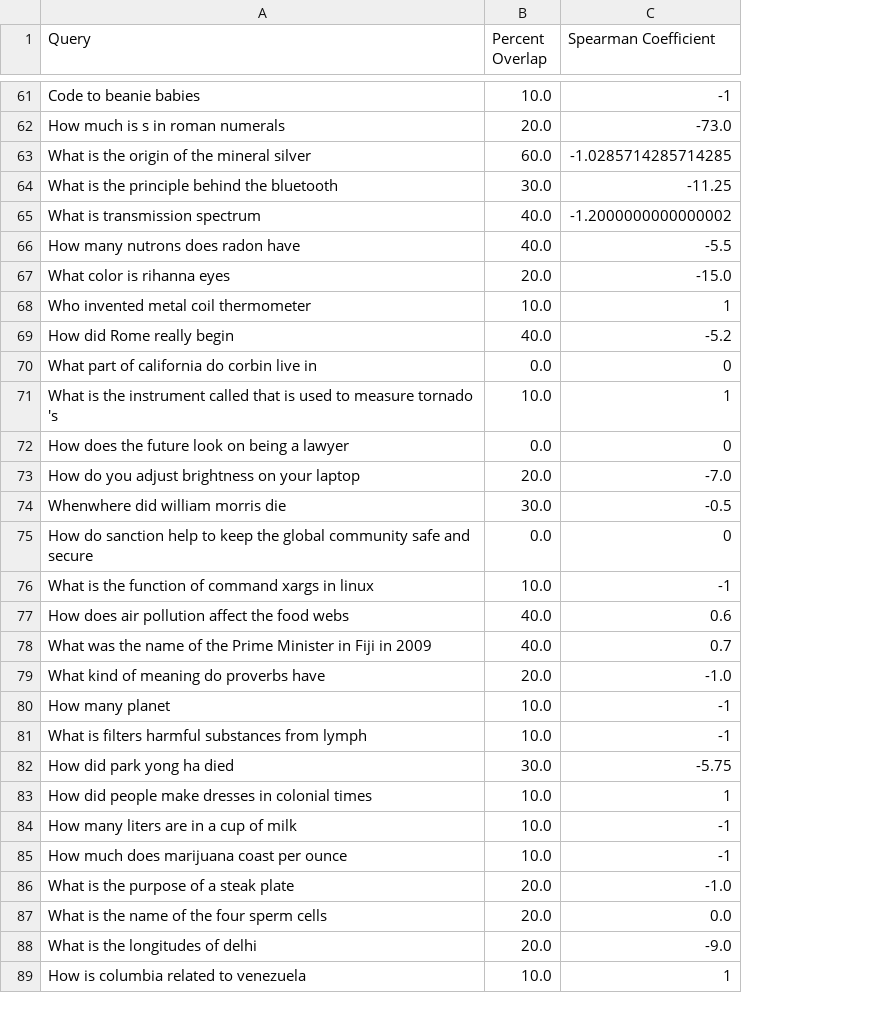
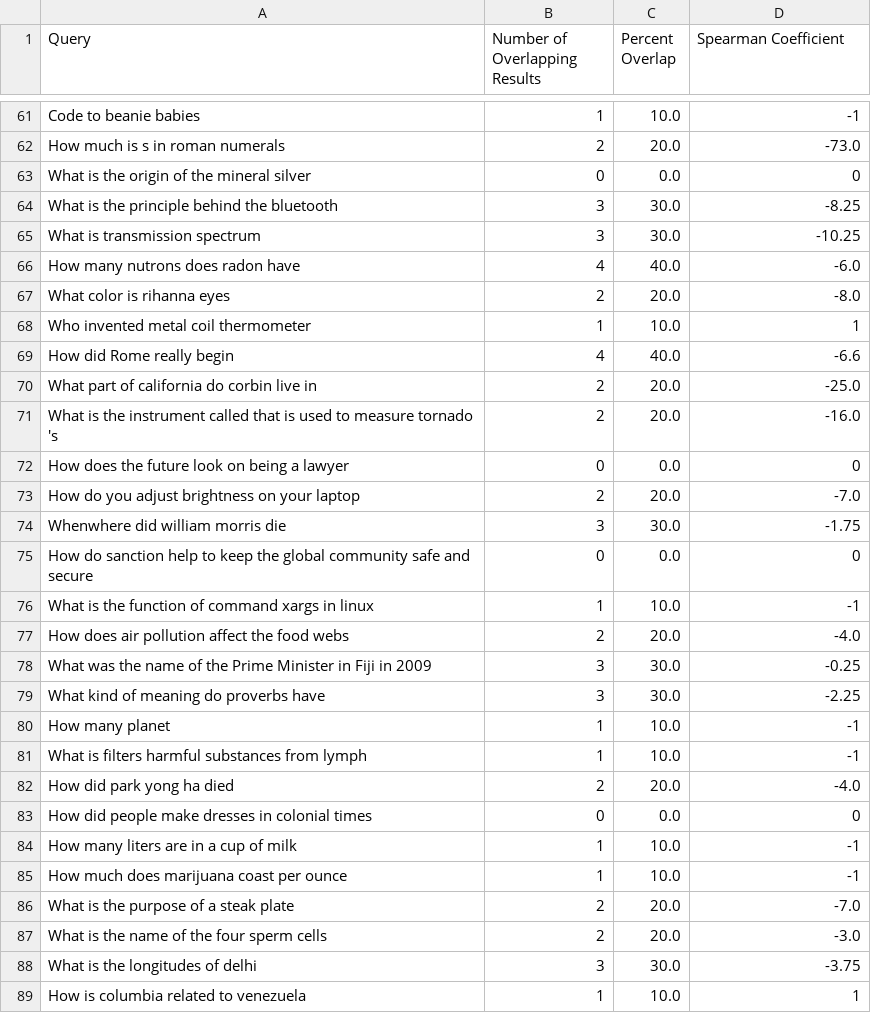
Before and after one commit to akhil-reddy/cs572, a CSV file: assignment1/hw1.csv, drawn as a sheet; only a part is shown, gaps mark what is left out; addresses are those after the commit; the diff covers the shown part only; the diff names each change by its address in the sheet, - before the commit and + after, or states it on an @@ line.

```diff
--- a/assignment1/hw1.csv
+++ b/assignment1/hw1.csv
+column B (Number of Overlapping Results), rows 61-89: 1 | 2 | 0 | 3 | 3 | 4 | 2 | 1 | 4 | 2 | 2 | 0 | 2 | 3 | 0 | 1 | 2 | 3 | 3 | 1 | 1 | 2 | 0 | 1 | 1 | 2 | 2 | 3 | 1
-C63 (Percent Overlap): 60.0
+C63 (Percent Overlap): 0.0
-D63 (Spearman Coefficient): -1.0285714285714285
+D63 (Spearman Coefficient): 0
-D64 (Spearman Coefficient): -11.25
+D64 (Spearman Coefficient): -8.25
-C65 (Percent Overlap): 40.0
+C65 (Percent Overlap): 30.0
-D65 (Spearman Coefficient): -1.2000000000000002
+D65 (Spearman Coefficient): -10.25
-D66 (Spearman Coefficient): -5.5
+D66 (Spearman Coefficient): -6.0
-D67 (Spearman Coefficient): -15.0
+D67 (Spearman Coefficient): -8.0
-D69 (Spearman Coefficient): -5.2
+D69 (Spearman Coefficient): -6.6
-C70 (Percent Overlap): 0.0
+C70 (Percent Overlap): 20.0
-D70 (Spearman Coefficient): 0
+D70 (Spearman Coefficient): -25.0
-C71 (Percent Overlap): 10.0
+C71 (Percent Overlap): 20.0
-D71 (Spearman Coefficient): 1
+D71 (Spearman Coefficient): -16.0
-D74 (Spearman Coefficient): -0.5
+D74 (Spearman Coefficient): -1.75
-C77 (Percent Overlap): 40.0
+C77 (Percent Overlap): 20.0
-D77 (Spearman Coefficient): 0.6
+D77 (Spearman Coefficient): -4.0
-C78 (Percent Overlap): 40.0
+C78 (Percent Overlap): 30.0
-D78 (Spearman Coefficient): 0.7
+D78 (Spearman Coefficient): -0.25
-C79 (Percent Overlap): 20.0
+C79 (Percent Overlap): 30.0
-D79 (Spearman Coefficient): -1.0
+D79 (Spearman Coefficient): -2.25
-C82 (Percent Overlap): 30.0
+C82 (Percent Overlap): 20.0
-D82 (Spearman Coefficient): -5.75
+D82 (Spearman Coefficient): -4.0
-C83 (Percent Overlap): 10.0
+C83 (Percent Overlap): 0.0
-D83 (Spearman Coefficient): 1
+D83 (Spearman Coefficient): 0
-D86 (Spearman Coefficient): -1.0
+D86 (Spearman Coefficient): -7.0
-D87 (Spearman Coefficient): 0.0
+D87 (Spearman Coefficient): -3.0
-C88 (Percent Overlap): 20.0
+C88 (Percent Overlap): 30.0
-D88 (Spearman Coefficient): -9.0
+D88 (Spearman Coefficient): -3.75
```
Also changed, not shown: 1 added row, 1 removed row and 53 edited cells elsewhere in this file, 3 other files.
